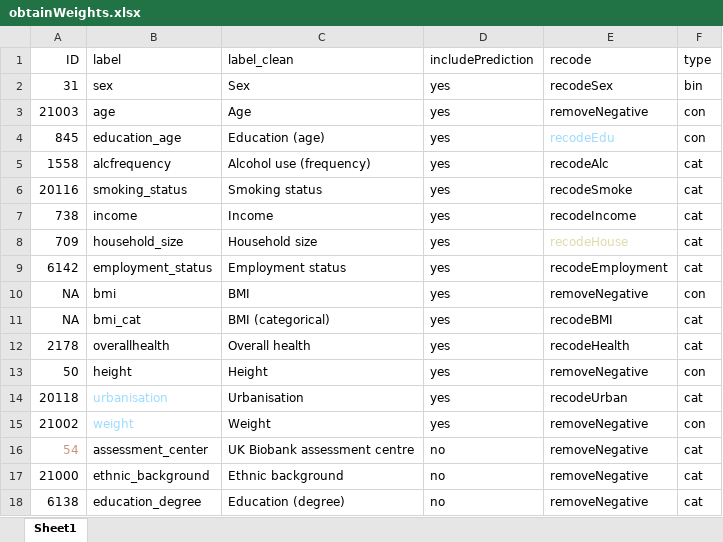
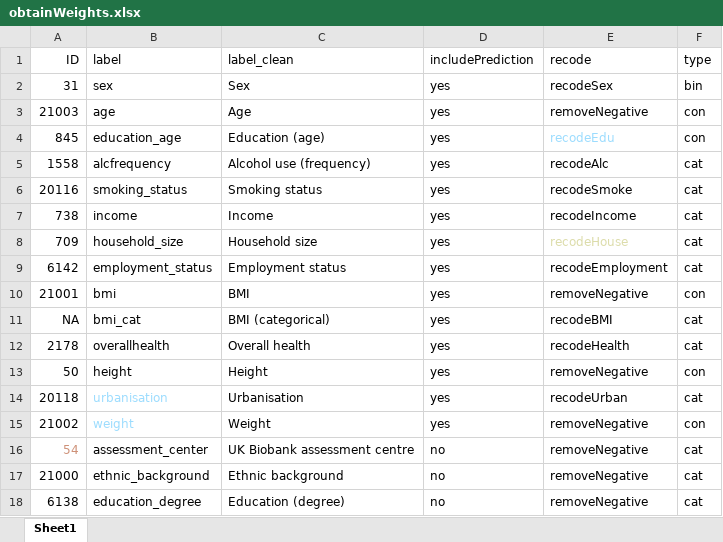
Before and after one commit to TabeaSchoeler/TS2021_UKBBweighting, an Excel workbook: data/obtainWeights.xlsx, sheet Sheet1, drawn as a sheet; values as stored, in another font and other column widths than the file's, no borders; the diff names each change by its address in the sheet, - before the commit and + after, or states it on an @@ line.

Commit message:
Add files via upload

```diff
--- a/data/obtainWeights.xlsx (sheet Sheet1)
+++ b/data/obtainWeights.xlsx (sheet Sheet1)
-A10 (ID): NA
+A10 (ID): 21001
```
